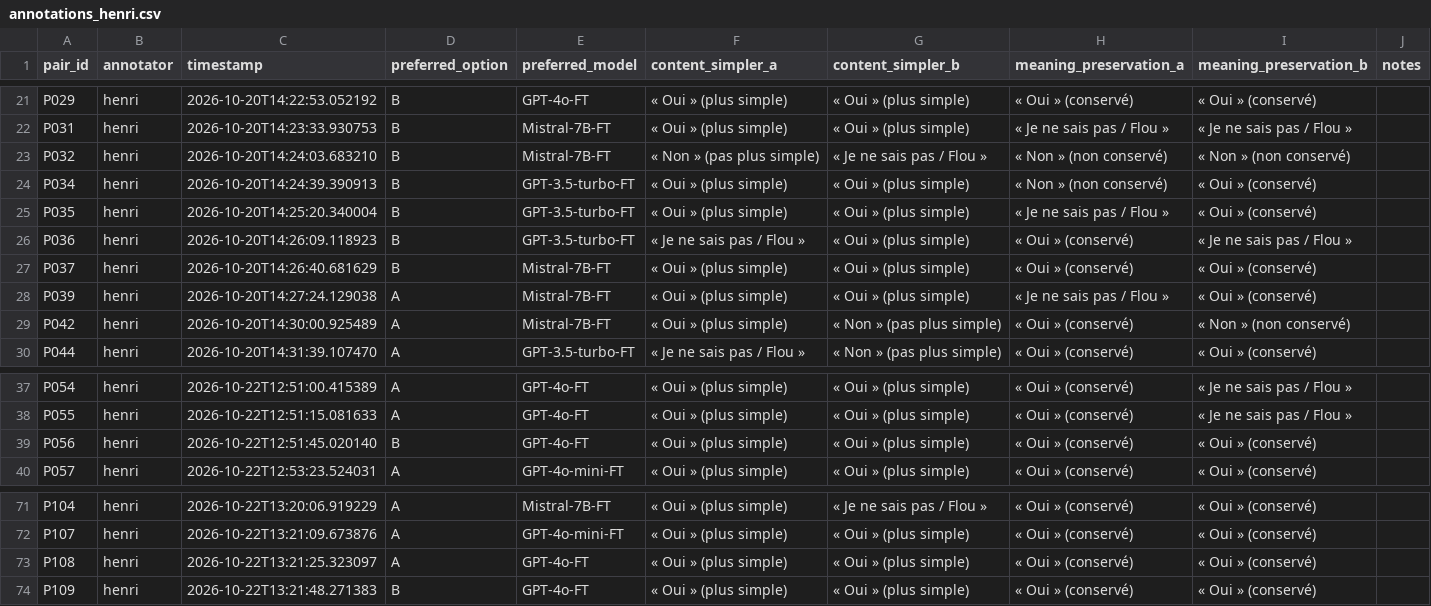
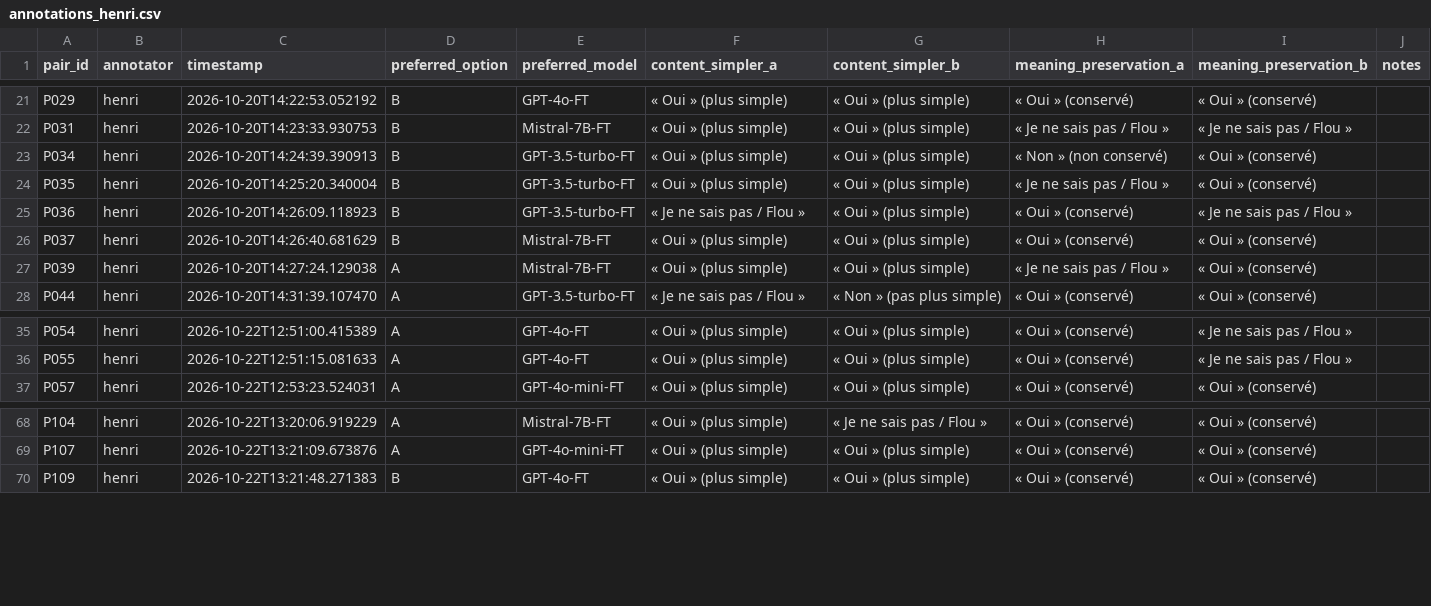
Before and after one commit to hjamet/LLM-Difficulty-Based-Recommendation, a CSV file: dmkd_additions/text_simplification/reviews/annotations_henri.csv, drawn as a sheet; only a part is shown, gaps mark what is left out.

```diff
--- a/dmkd_additions/text_simplification/reviews/annotations_henri.csv
+++ b/dmkd_additions/text_simplification/reviews/annotations_henri.csv
@@ -22,3 +22,2 @@ P029,henri,2026-10-20T14:22:53.052192,B,GPT-4o-FT,« Oui » (plus simple),« Oui
 P031,henri,2026-10-20T14:23:33.930753,B,Mistral-7B-FT,« Oui » (plus simple),« Oui » (plus simple),« Je ne sais pas / Flou »,« Je ne sais pas / Flou »,
-P032,henri,2026-10-20T14:24:03.683210,B,Mistral-7B-FT,« Non » (pas plus simple),« Je ne sais pas / Flou »,« Non » (non conservé),« Non » (non conservé),
 P034,henri,2026-10-20T14:24:39.390913,B,GPT-3.5-turbo-FT,« Oui » (plus simple),« Oui » (plus simple),« Non » (non conservé),« Oui » (conservé),
@@ -28,3 +27,2 @@ P037,henri,2026-10-20T14:26:40.681629,B,Mistral-7B-FT,« Oui » (plus simple),«
 P039,henri,2026-10-20T14:27:24.129038,A,Mistral-7B-FT,« Oui » (plus simple),« Oui » (plus simple),« Je ne sais pas / Flou »,« Oui » (conservé),
-P042,henri,2026-10-20T14:30:00.925489,A,Mistral-7B-FT,« Oui » (plus simple),« Non » (pas plus simple),« Oui » (conservé),« Non » (non conservé),
 P044,henri,2026-10-20T14:31:39.107470,A,GPT-3.5-turbo-FT,« Je ne sais pas / Flou »,« Non » (pas plus simple),« Oui » (conservé),« Oui » (conservé),
@@ -38,3 +36,2 @@ P054,henri,2026-10-22T12:51:00.415389,A,GPT-4o-FT,« Oui » (plus simple),« Oui
 P055,henri,2026-10-22T12:51:15.081633,A,GPT-4o-FT,« Oui » (plus simple),« Oui » (plus simple),« Oui » (conservé),« Je ne sais pas / Flou »,
-P056,henri,2026-10-22T12:51:45.020140,B,GPT-4o-FT,« Oui » (plus simple),« Oui » (plus simple),« Oui » (conservé),« Oui » (conservé),
 P057,henri,2026-10-22T12:53:23.524031,A,GPT-4o-mini-FT,« Oui » (plus simple),« Oui » (plus simple),« Oui » (conservé),« Oui » (conservé),
@@ -72,3 +69,2 @@ P104,henri,2026-10-22T13:20:06.919229,A,Mistral-7B-FT,« Oui » (plus simple),«
 P107,henri,2026-10-22T13:21:09.673876,A,GPT-4o-mini-FT,« Oui » (plus simple),« Oui » (plus simple),« Oui » (conservé),« Oui » (conservé),
-P108,henri,2026-10-22T13:21:25.323097,A,GPT-4o-FT,« Oui » (plus simple),« Oui » (plus simple),« Oui » (conservé),« Oui » (conservé),
 P109,henri,2026-10-22T13:21:48.271383,B,GPT-4o-FT,« Oui » (plus simple),« Oui » (plus simple),« Oui » (conservé),« Oui » (conservé),
```
Also changed, not shown: dmkd_additions/text_simplification/reviews/annotation_pool_150.csv, 3 other files.
